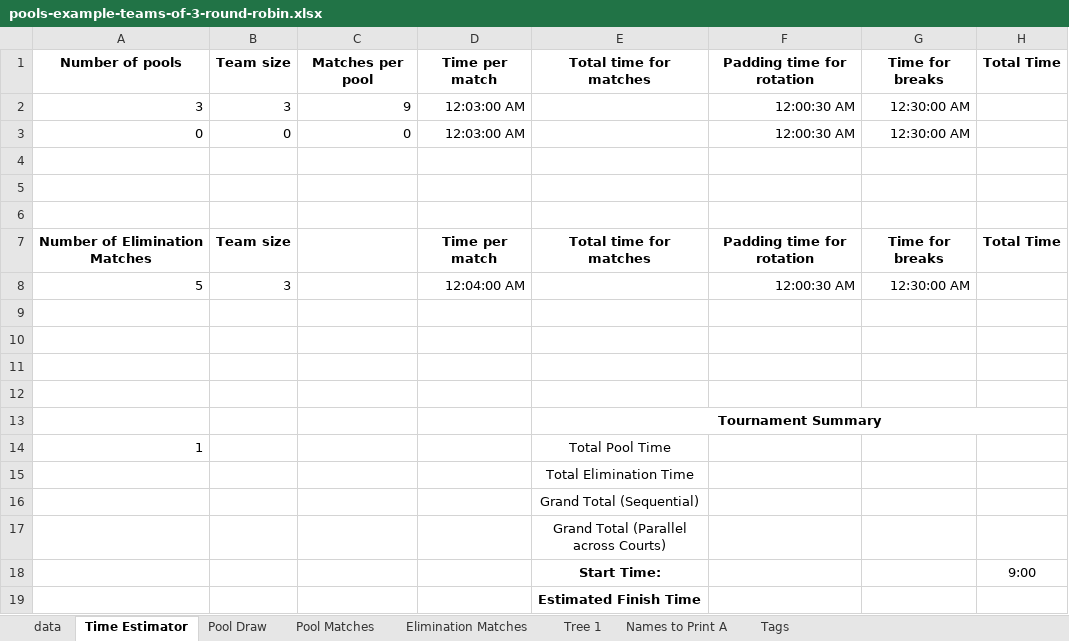
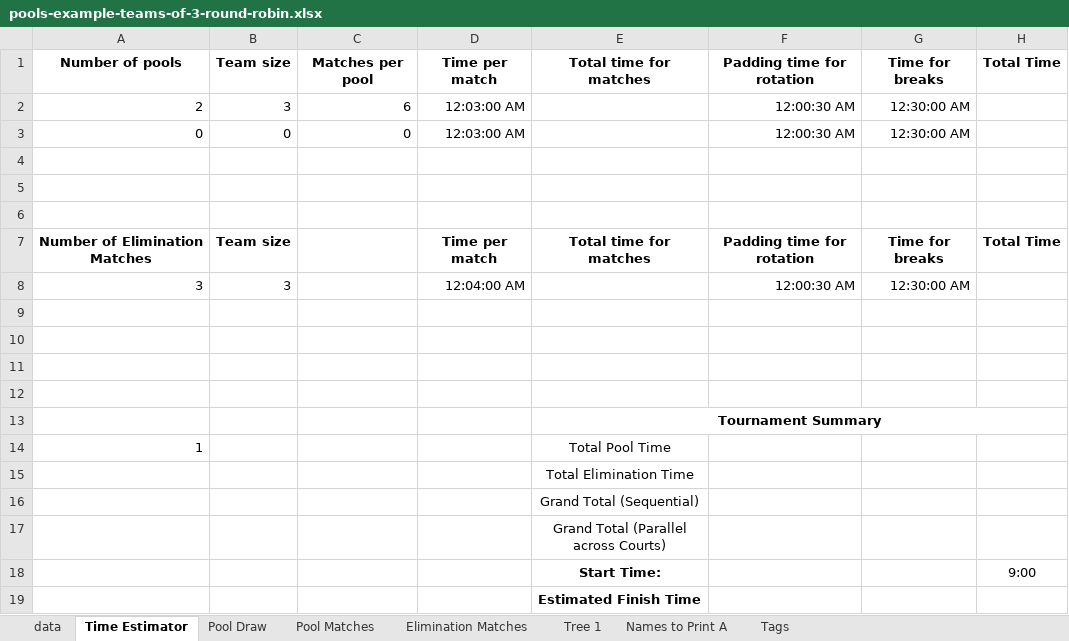
Before and after one commit to gitrgoliveira/bracket-creator, an Excel workbook: pools-example-teams-of-3-round-robin.xlsx, sheet Time Estimator, drawn as a sheet; values as stored, in another font and other column widths than the file's, no borders; the diff names each change by its address in the sheet, - before the commit and + after, or states it on an @@ line.

```diff
--- a/pools-example-teams-of-3-round-robin.xlsx (sheet Time Estimator)
+++ b/pools-example-teams-of-3-round-robin.xlsx (sheet Time Estimator)
-A2: 3
+A2: 2
-C2: 9
+C2: 6
-A8: 5
+A8: 3
```
Also changed, not shown: sheet data, sheet Pool Matches, sheet Elimination Matches, sheet Tree 1, sheet Tags, sheet Names to Print A, formulas that keep their value, 15 other files.
